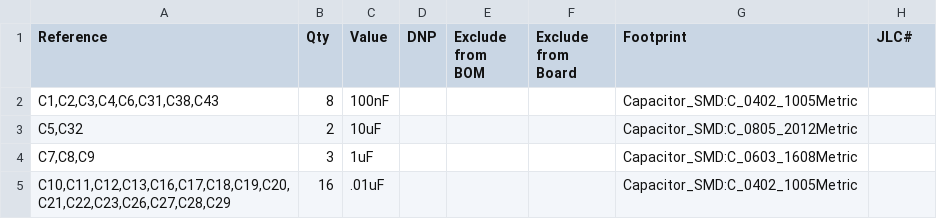
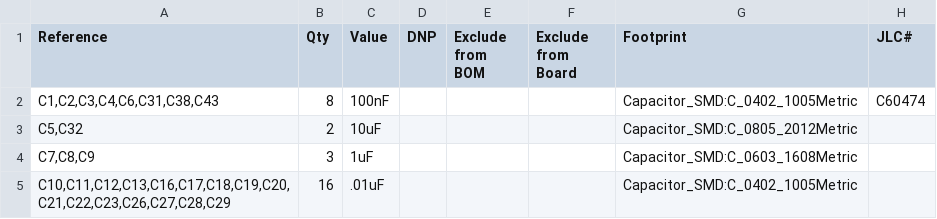
Before and after one commit to 1112luke/ALPHA_PERIPHERAL_BOARD, a CSV file: Production/V1.0/BOM/Alpha_Breakout.csv, drawn as a sheet; only a part is shown; the diff covers the shown part only.

```diff
--- a/Production/V1.0/BOM/Alpha_Breakout.csv
+++ b/Production/V1.0/BOM/Alpha_Breakout.csv
@@ -1,3 +1,3 @@
 "Reference","Qty","Value","DNP","Exclude from BOM","Exclude from Board","Footprint","JLC#"
-"C1,C2,C3,C4,C6,C31,C38,C43","8","100nF","","","","Capacitor_SMD:C_0402_1005Metric",""
+"C1,C2,C3,C4,C6,C31,C38,C43","8","100nF","","","","Capacitor_SMD:C_0402_1005Metric","C60474"
 "C5,C32","2","10uF","","","","Capacitor_SMD:C_0805_2012Metric",""
```
Also changed, not shown: 13 edited cells elsewhere in this file, 32 other files.
